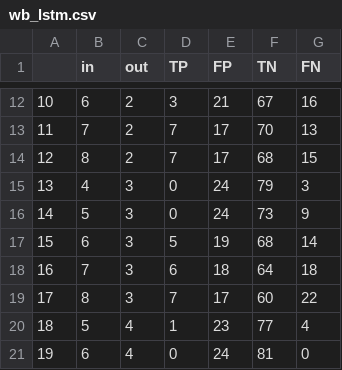
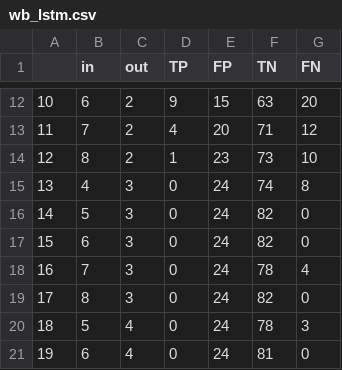
Before and after one commit to BrianRikshpun/Smart-Cities---final-project, a CSV file: wb_lstm.csv, drawn as a sheet; only a part is shown, gaps mark what is left out; the diff covers the shown part only.

```diff
--- a/wb_lstm.csv
+++ b/wb_lstm.csv
@@ -12,10 +12,10 @@
-10,6,2,3,21,67,16
-11,7,2,7,17,70,13
-12,8,2,7,17,68,15
-13,4,3,0,24,79,3
-14,5,3,0,24,73,9
-15,6,3,5,19,68,14
-16,7,3,6,18,64,18
-17,8,3,7,17,60,22
-18,5,4,1,23,77,4
+10,6,2,9,15,63,20
+11,7,2,4,20,71,12
+12,8,2,1,23,73,10
+13,4,3,0,24,74,8
+14,5,3,0,24,82,0
+15,6,3,0,24,82,0
+16,7,3,0,24,78,4
+17,8,3,0,24,82,0
+18,5,4,0,24,78,3
 19,6,4,0,24,81,0
```
Also changed, not shown: 38 edited cells elsewhere in this file, 2 other files.
